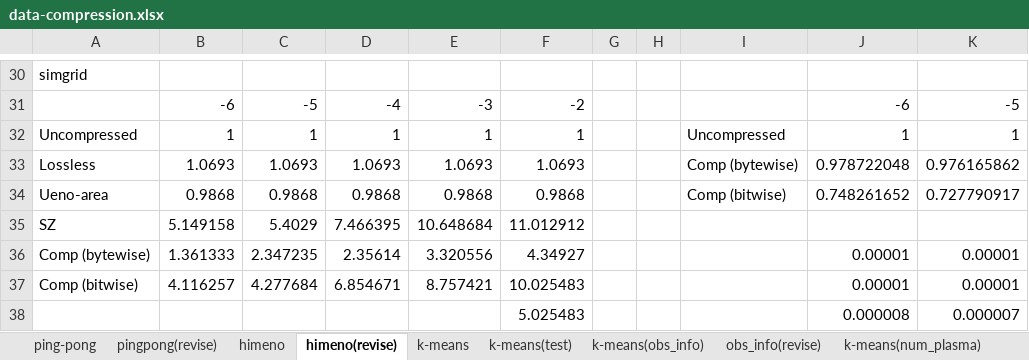
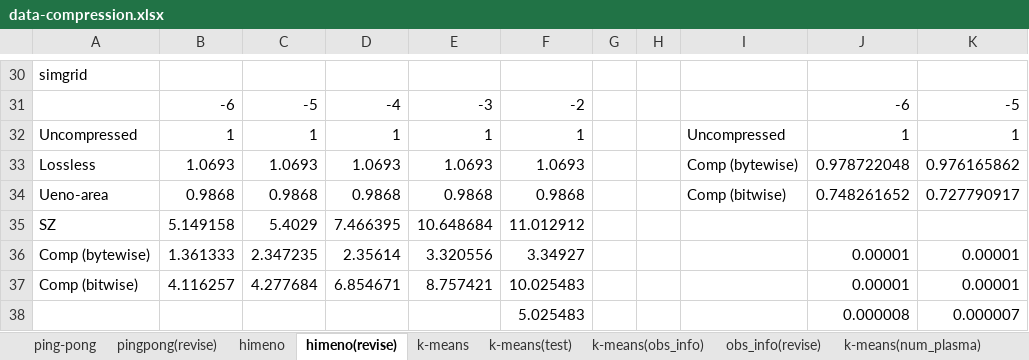
Before and after one commit to smallcat9603/data-compression, an Excel workbook: impl/data-compression.xlsx, sheet himeno(revise), drawn as a sheet; only a part is shown, gaps mark what is left out; values as stored, in another font and other column widths than the file's, no borders; charts and pictures not drawn; the diff names each change by its address in the sheet, - before the commit and + after, or states it on an @@ line.

Commit message:
minor

```diff
--- a/impl/data-compression.xlsx (sheet himeno(revise))
+++ b/impl/data-compression.xlsx (sheet himeno(revise))
-F36: 4.34927
+F36: 3.34927
```
Also changed, not shown: charts or pictures.
